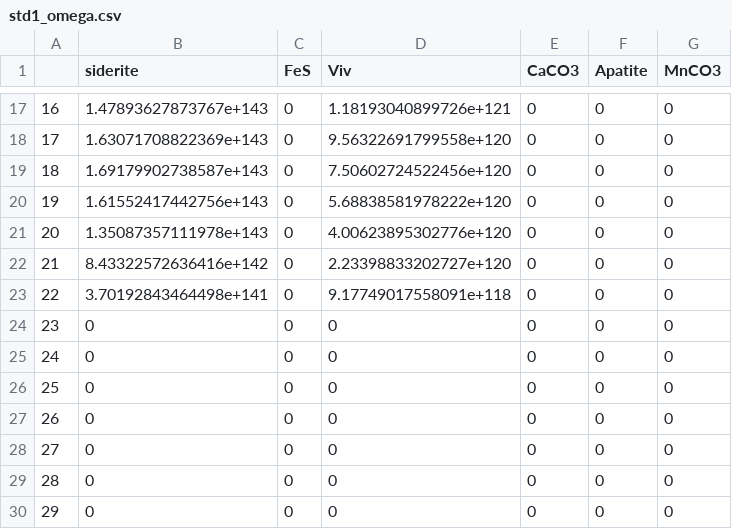
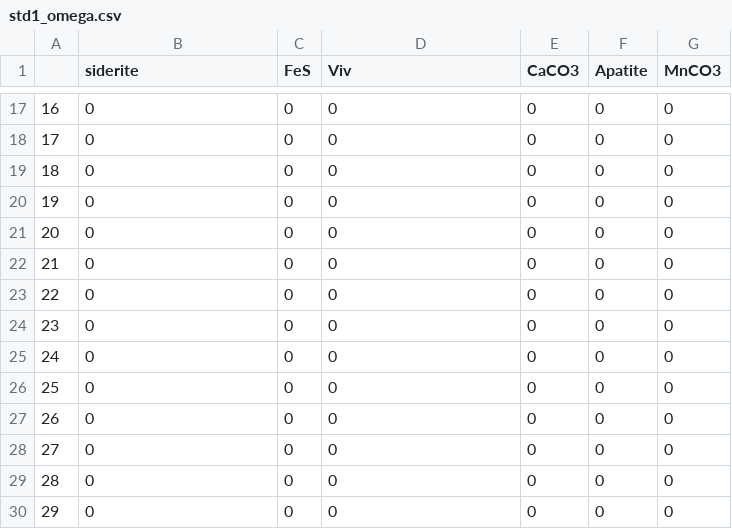
Before and after one commit to RoKo-reuther/temp_drop, a CSV file: std1_omega.csv, drawn as a sheet; only a part is shown, gaps mark what is left out; the diff covers the shown part only.

```diff
--- a/std1_omega.csv
+++ b/std1_omega.csv
@@ -17,8 +17,8 @@
-"16",1.47893627873767e+143,0,1.18193040899726e+121,0,0,0
-"17",1.63071708822369e+143,0,9.56322691799558e+120,0,0,0
-"18",1.69179902738587e+143,0,7.50602724522456e+120,0,0,0
-"19",1.61552417442756e+143,0,5.68838581978222e+120,0,0,0
-"20",1.35087357111978e+143,0,4.00623895302776e+120,0,0,0
-"21",8.43322572636416e+142,0,2.23398833202727e+120,0,0,0
-"22",3.70192843464498e+141,0,9.17749017558091e+118,0,0,0
+"16",0,0,0,0,0,0
+"17",0,0,0,0,0,0
+"18",0,0,0,0,0,0
+"19",0,0,0,0,0,0
+"20",0,0,0,0,0,0
+"21",0,0,0,0,0,0
+"22",0,0,0,0,0,0
 "23",0,0,0,0,0,0
```
Also changed, not shown: 31 edited cells elsewhere in this file, std1_rates.csv, std1_speciation.csv, 3 other files.
